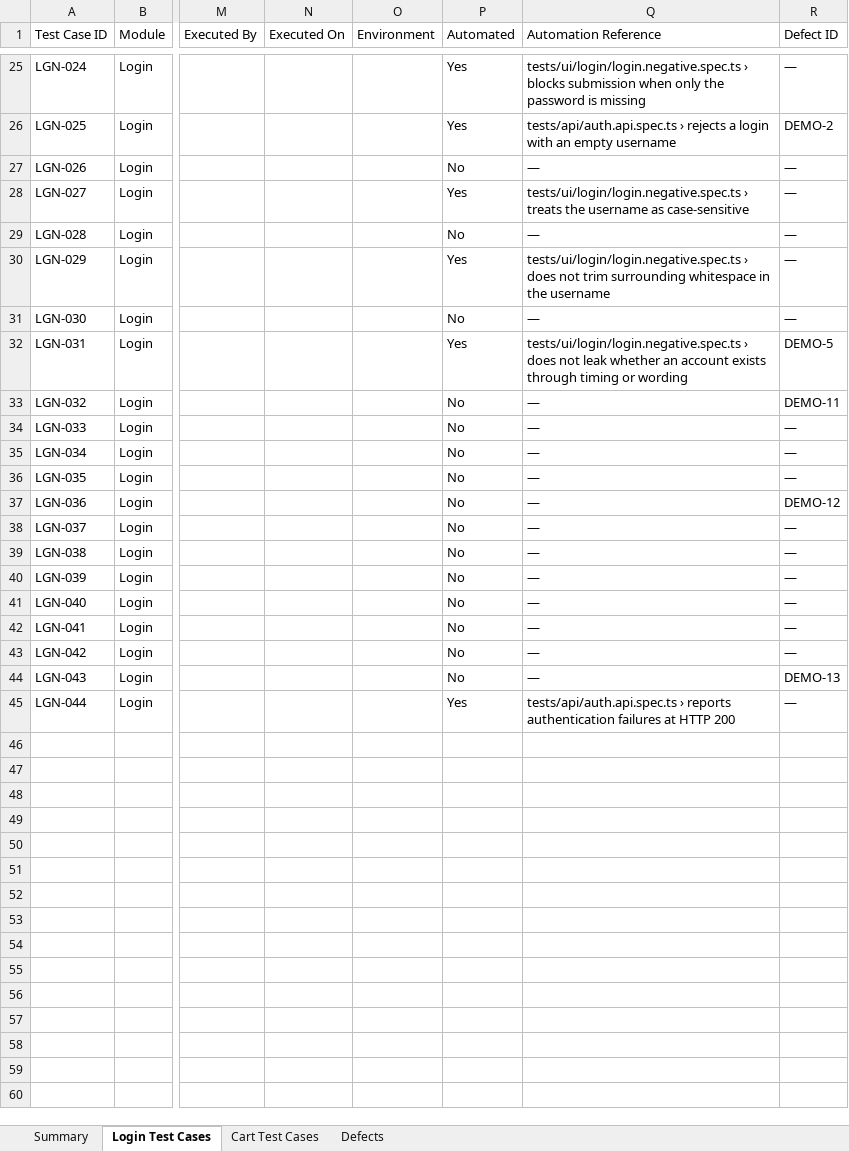
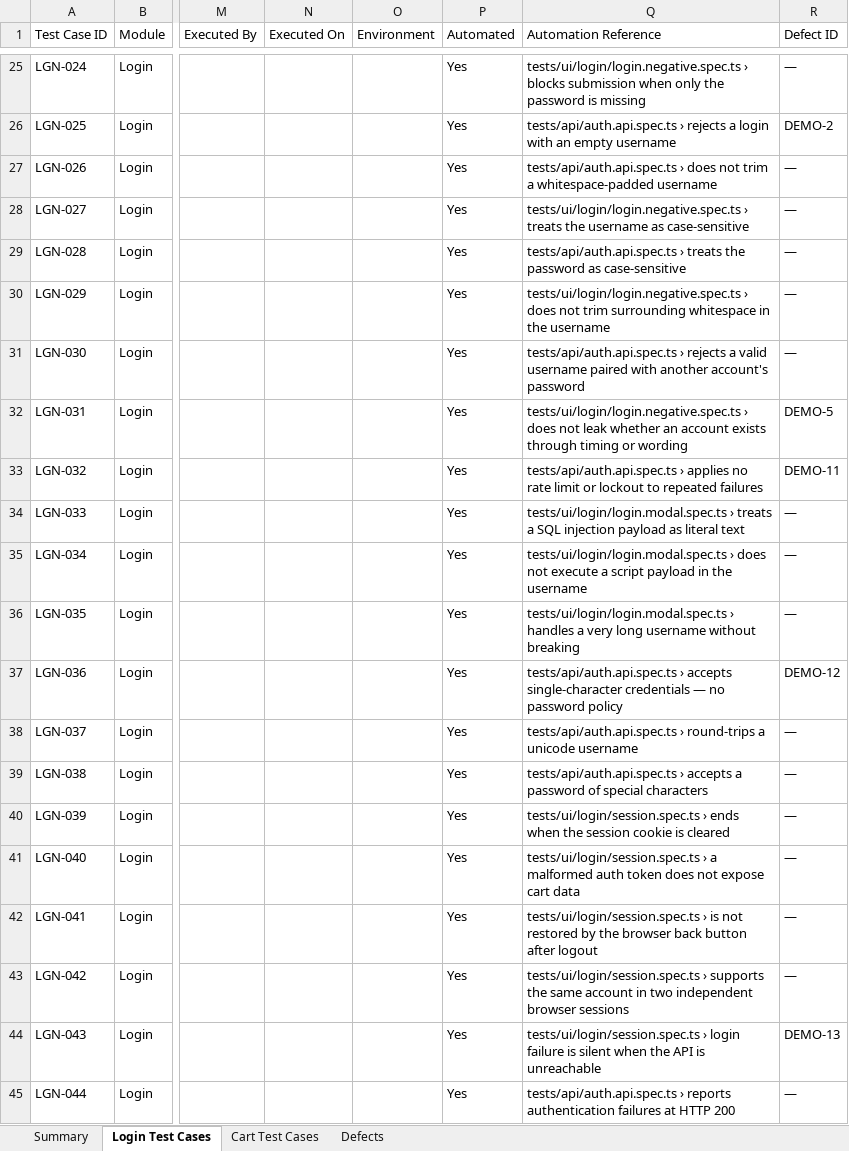
Before and after one commit to minhpnz/qa-challenge, an Excel workbook: docs/DemoBlaze-Test-Cases.xlsx, sheet Login Test Cases, drawn as a sheet; only a part is shown, gaps mark what is left out; values as stored, in another font and other column widths than the file's, no cell formats; the diff covers the shown part only; the diff names each change by its address in the sheet, - before the commit and + after, or states it on an @@ line.

```diff
--- a/docs/DemoBlaze-Test-Cases.xlsx (sheet Login Test Cases)
+++ b/docs/DemoBlaze-Test-Cases.xlsx (sheet Login Test Cases)
-P27 (Automated): No
+P27 (Automated): Yes
-Q27 (Automation Reference): —
+Q27 (Automation Reference): tests/api/auth.api.spec.ts › does not trim a whitespace-padded username
-P29 (Automated): No
+P29 (Automated): Yes
-Q29 (Automation Reference): —
+Q29 (Automation Reference): tests/api/auth.api.spec.ts › treats the password as case-sensitive
-P31 (Automated): No
+P31 (Automated): Yes
-Q31 (Automation Reference): —
+Q31 (Automation Reference): tests/api/auth.api.spec.ts › rejects a valid username paired with another account's password
-P33:P44 (Automated): No
+P33:P44 (Automated): Yes
-Q33 (Automation Reference): —
+Q33 (Automation Reference): tests/api/auth.api.spec.ts › applies no rate limit or lockout to repeated failures
-Q34 (Automation Reference): —
+Q34 (Automation Reference): tests/ui/login/login.modal.spec.ts › treats a SQL injection payload as literal text
-Q35 (Automation Reference): —
+Q35 (Automation Reference): tests/ui/login/login.modal.spec.ts › does not execute a script payload in the username
-Q36 (Automation Reference): —
+Q36 (Automation Reference): tests/ui/login/login.modal.spec.ts › handles a very long username without breaking
-Q37 (Automation Reference): —
+Q37 (Automation Reference): tests/api/auth.api.spec.ts › accepts single-character credentials — no password policy
-Q38 (Automation Reference): —
+Q38 (Automation Reference): tests/api/auth.api.spec.ts › round-trips a unicode username
-Q39 (Automation Reference): —
+Q39 (Automation Reference): tests/api/auth.api.spec.ts › accepts a password of special characters
-Q40 (Automation Reference): —
+Q40 (Automation Reference): tests/ui/login/session.spec.ts › ends when the session cookie is cleared
-Q41 (Automation Reference): —
+Q41 (Automation Reference): tests/ui/login/session.spec.ts › a malformed auth token does not expose cart data
-Q42 (Automation Reference): —
+Q42 (Automation Reference): tests/ui/login/session.spec.ts › is not restored by the browser back button after logout
-Q43 (Automation Reference): —
+Q43 (Automation Reference): tests/ui/login/session.spec.ts › supports the same account in two independent browser sessions
-Q44 (Automation Reference): —
+Q44 (Automation Reference): tests/ui/login/session.spec.ts › login failure is silent when the API is unreachable
```
Also changed, not shown: 14 edited cells elsewhere in this sheet, sheet Cart Test Cases, cell formats, 11 other files.
